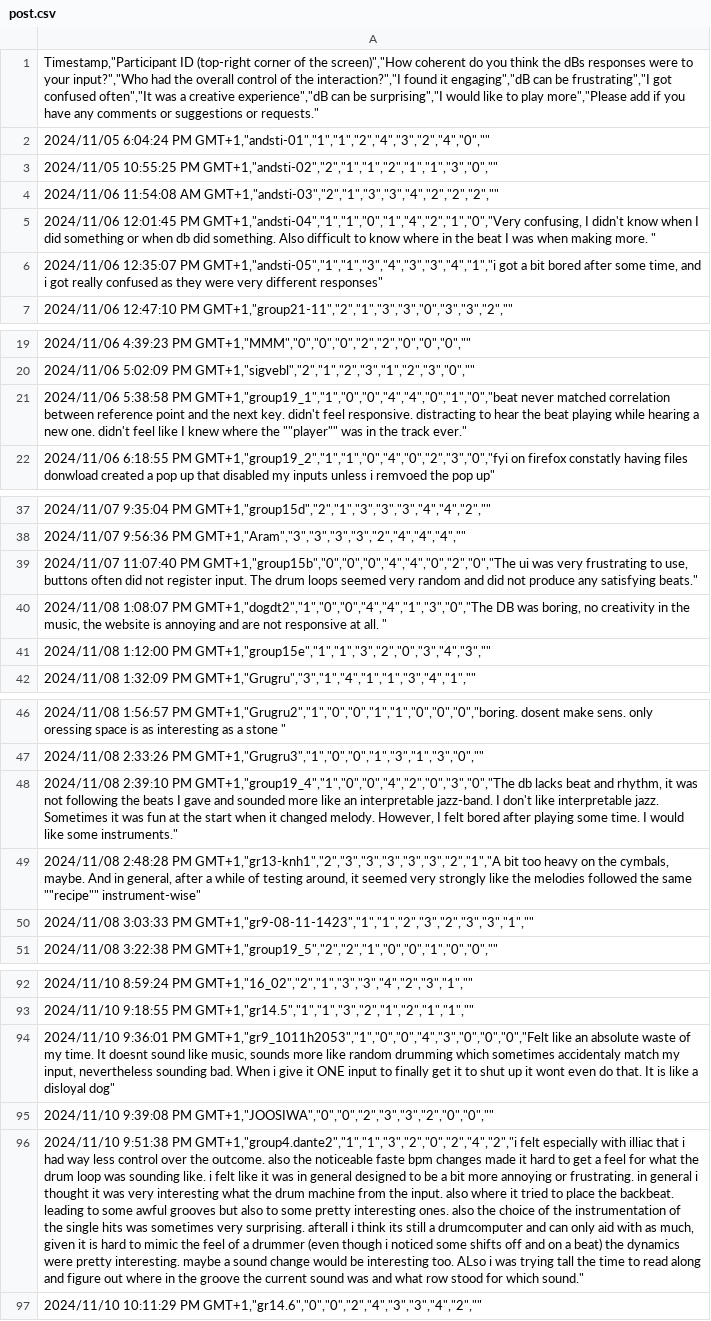
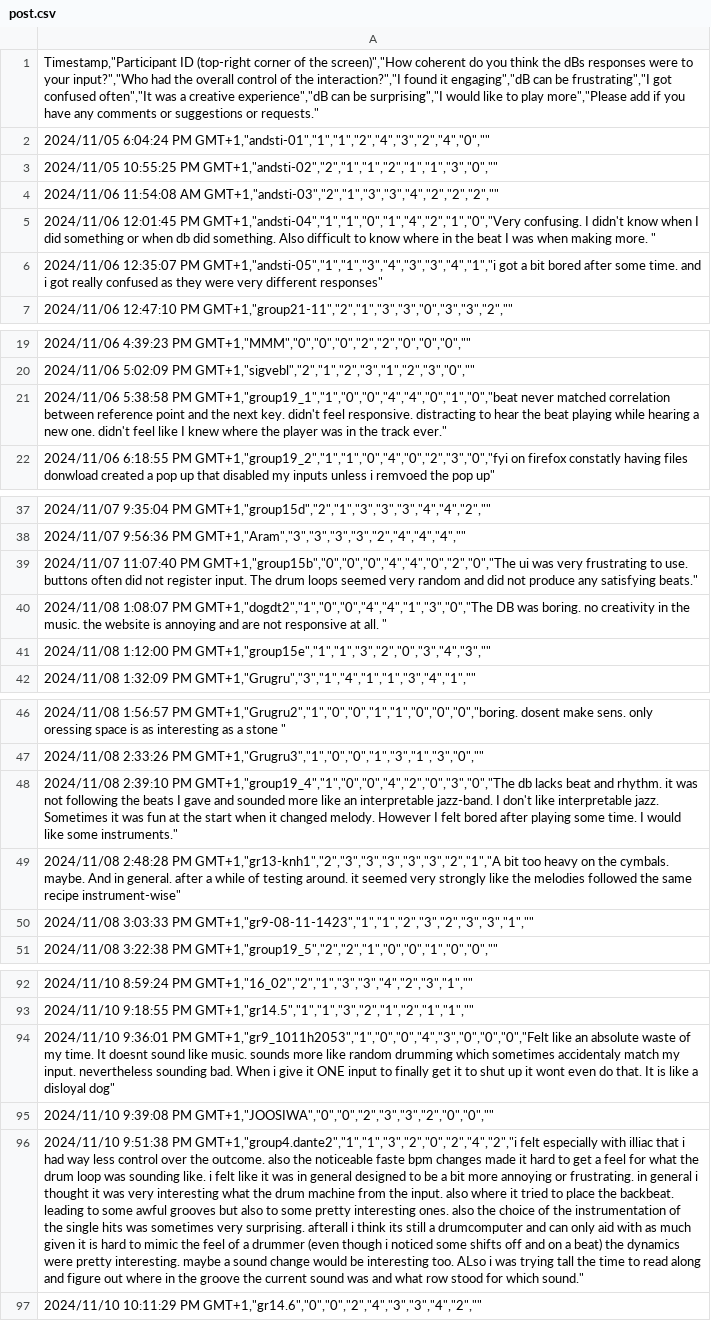
Before and after one commit to ihneskarbovik/IN5060-assignment3, a CSV file: data/post.csv, drawn as a sheet; only a part is shown, gaps mark what is left out; the diff covers the shown part only; the diff names each change by its address in the sheet, - before the commit and + after, or states it on an @@ line.

```diff
--- a/data/post.csv
+++ b/data/post.csv
-A5: …PM GMT+1,"andsti-04","1","1","0","1","4","2","1","0","Very confusing, I didn't…
+A5: …PM GMT+1,"andsti-04","1","1","0","1","4","2","1","0","Very confusing. I didn't…
-A6: …after some time, and i…
+A6: …after some time. and i…
-A21: …where the ""player"" was in…
+A21: …where the player was in…
-A39: …frustrating to use, buttons often…
+A39: …frustrating to use. buttons often…
-A40: …DB was boring, no creativity in the music, the website…
+A40: …DB was boring. no creativity in the music. the website…
-A48: …beat and rhythm, it was not following the beats I gave and sounded more like an interpretable jazz-band. I don't like interpretable jazz. Sometimes it was fun at the start when it changed melody. However, I felt…
+A48: …beat and rhythm. it was not following the beats I gave and sounded more like an interpretable jazz-band. I don't like interpretable jazz. Sometimes it was fun at the start when it changed melody. However I felt…
-A49: …on the cymbals, maybe. And in general, after a while of testing around, it seemed very strongly like the melodies followed the same ""recipe"" instrument-wise"
+A49: …on the cymbals. maybe. And in general. after a while of testing around. it seemed very strongly like the melodies followed the same recipe instrument-wise"
-A94: …sound like music, sounds more like random drumming which sometimes accidentaly match my input, nevertheless sounding…
+A94: …sound like music. sounds more like random drumming which sometimes accidentaly match my input. nevertheless sounding…
-A96: …with as much, given it…
+A96: …with as much given it…
```
Also changed, not shown: 3 edited cells elsewhere in this file, 1 other file.
